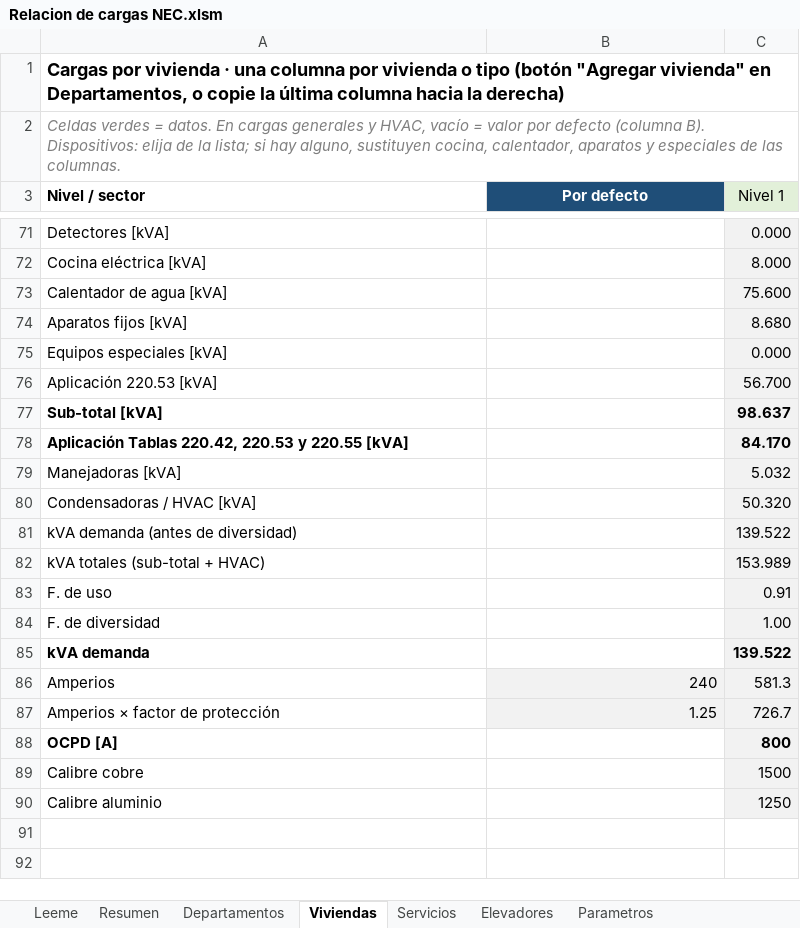
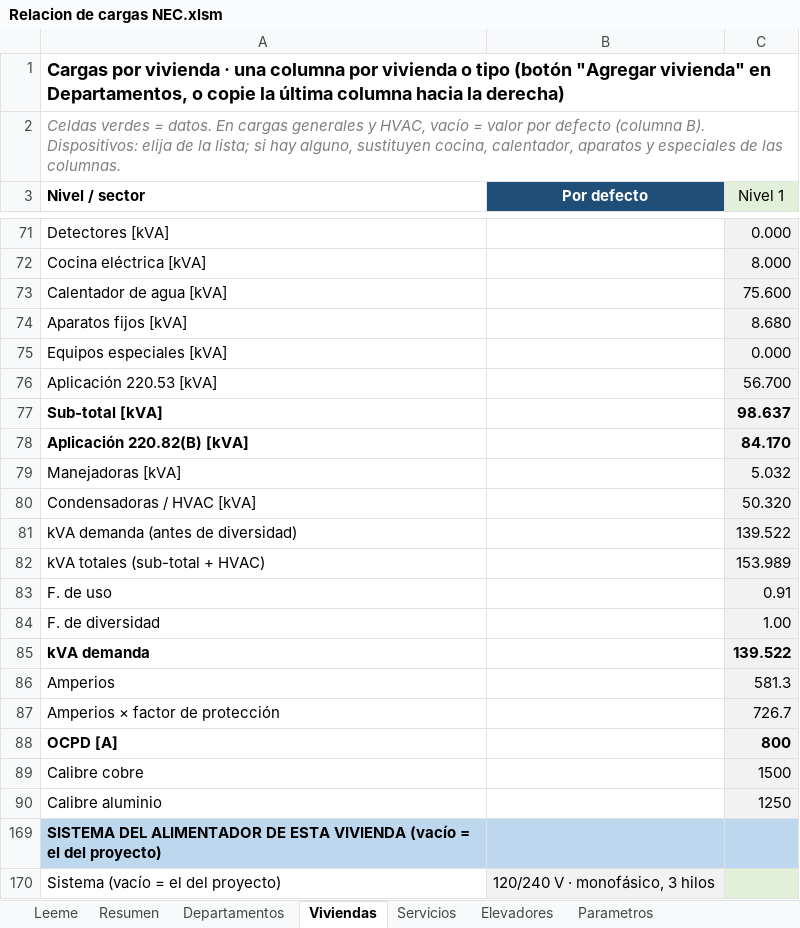
Before and after one commit to oquirosme-sys/Relacion-de-cargas, an Excel workbook: Relacion de cargas NEC.xlsm, sheet Viviendas, drawn as a sheet; only a part is shown, gaps mark what is left out; values as stored, in another font and other column widths than the file's, no borders; conditional formats not drawn; the diff names each change by its address in the sheet, - before the commit and + after, or states it on an @@ line.

```diff
--- a/Relacion de cargas NEC.xlsm (sheet Viviendas)
+++ b/Relacion de cargas NEC.xlsm (sheet Viviendas)
-A78 (Nivel / sector): Aplicación Tablas 220.42, 220.53 y 220.55 [kVA]
+A78 (Nivel / sector): Aplicación 220.82(B) [kVA]
-B86 (Por defecto): 240
+B86 (Por defecto): (empty)
-B86:B87 fill: #F2F2F2
+B86:B87 fill: none
-B87 (Por defecto): 1.25
+B87 (Por defecto): (empty)
+row 169: SISTEMA DEL ALIMENTADOR DE ESTA VIVIENDA (vacío = el del proyecto)
+row 170: Sistema (vacío = el del proyecto) | 120/240 V · monofásico, 3 hilos
```
Also changed, not shown: sheet Parametros, sheet Resumen, formulas that keep their value, hidden cells, 9 other files.
